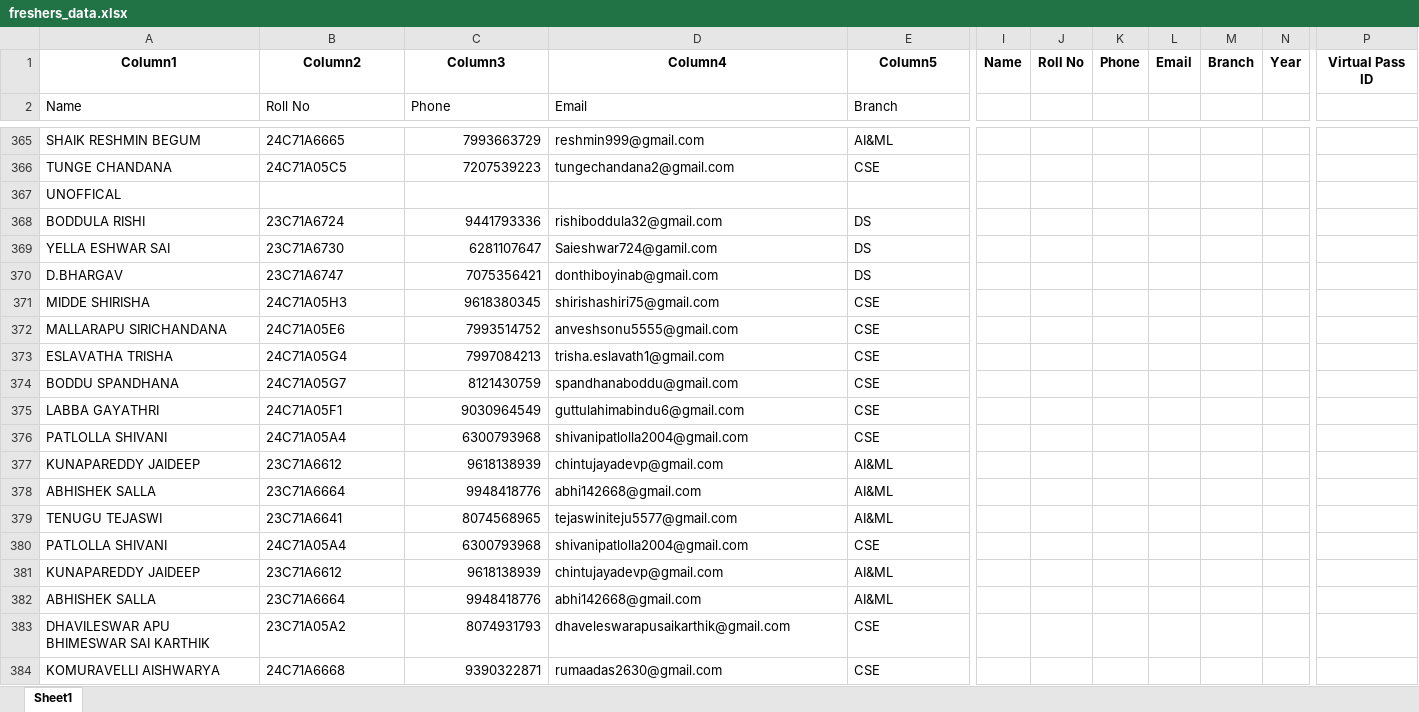
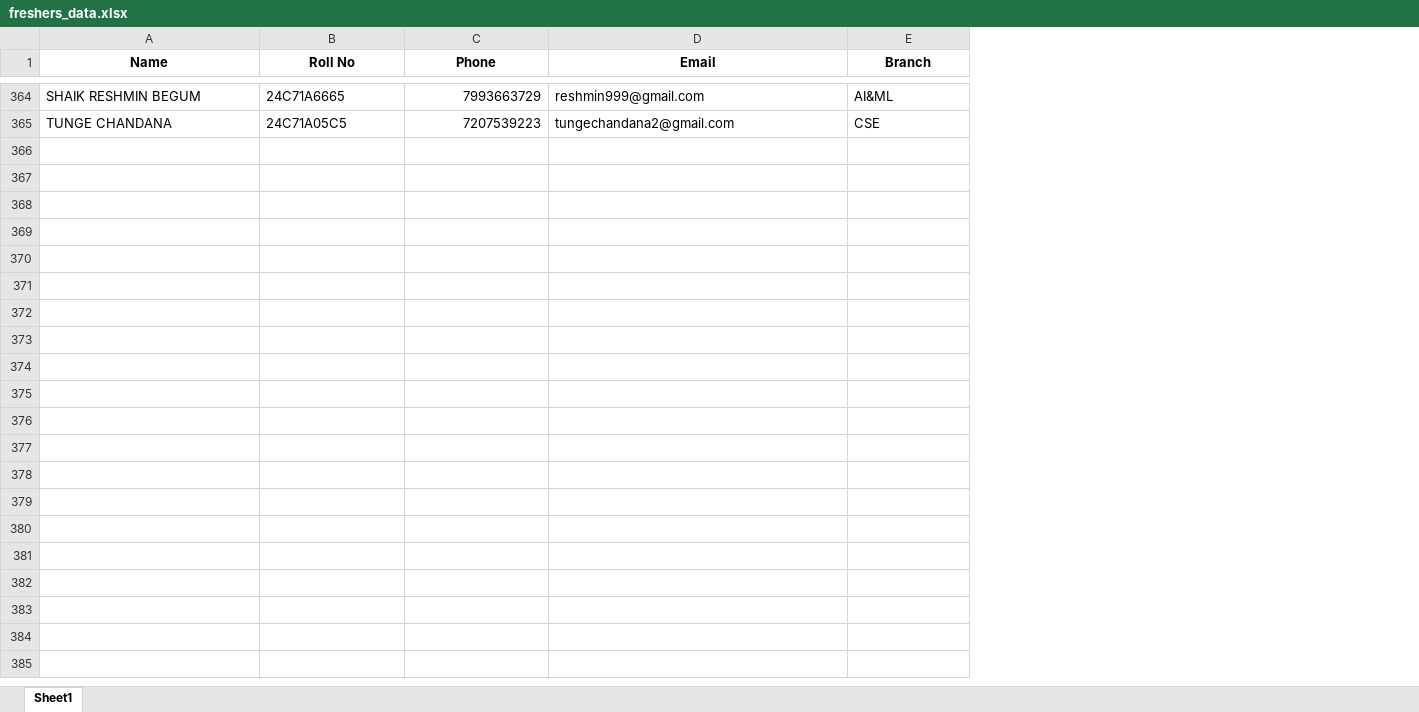
Before and after one commit to tilak91/NYRA-SCAN, an Excel workbook: freshers_data.xlsx, sheet Sheet1, drawn as a sheet; only a part is shown, gaps mark what is left out; values as stored, in another font and other column widths than the file's, no borders; removed rows and columns are numbered as before the commit, all else as after; rows hold the shown columns only; the diff covers the shown part only; the diff names each change by its address in the sheet, - before the commit and + after, or states it on an @@ line.

Commit message:
Add files via upload

```diff
--- a/freshers_data.xlsx (sheet Sheet1)
+++ b/freshers_data.xlsx (sheet Sheet1)
-column I, empty
-column J, empty
-column K, empty
-column L, empty
-column M, empty
-column N, empty
-column P, empty
-row 1: Column1 | Column2 | Column3 | Column4 | Column5 | Name | Roll No | Phone | Email | Branch | Year | Virtual Pass ID
@@ A1:E1 bold: off → on, alignment: left → center @@
-row 367: UNOFFICAL
-row 368: BODDULA RISHI | 23C71A6724 | 9441793336 | rishiboddula32@gmail.com | DS
-row 369: YELLA ESHWAR SAI | 23C71A6730 | 6281107647 | Saieshwar724@gamil.com | DS
-row 370: D.BHARGAV | 23C71A6747 | 7075356421 | donthiboyinab@gmail.com | DS
-row 371: MIDDE SHIRISHA | 24C71A05H3 | 9618380345 | shirishashiri75@gmail.com | CSE
-row 372: MALLARAPU SIRICHANDANA | 24C71A05E6 | 7993514752 | anveshsonu5555@gmail.com | CSE
-row 373: ESLAVATHA TRISHA | 24C71A05G4 | 7997084213 | trisha.eslavath1@gmail.com | CSE
-row 374: BODDU SPANDHANA | 24C71A05G7 | 8121430759 | spandhanaboddu@gmail.com | CSE
-row 375: LABBA GAYATHRI | 24C71A05F1 | 9030964549 | guttulahimabindu6@gmail.com | CSE
-row 376: PATLOLLA SHIVANI | 24C71A05A4 | 6300793968 | shivanipatlolla2004@gmail.com | CSE
-row 377: KUNAPAREDDY JAIDEEP | 23C71A6612 | 9618138939 | chintujayadevp@gmail.com | AI&ML
-row 378: ABHISHEK SALLA | 23C71A6664 | 9948418776 | abhi142668@gmail.com | AI&ML
-row 379: TENUGU TEJASWI | 23C71A6641 | 8074568965 | tejaswiniteju5577@gmail.com | AI&ML
-row 380: PATLOLLA SHIVANI | 24C71A05A4 | 6300793968 | shivanipatlolla2004@gmail.com | CSE
-row 381: KUNAPAREDDY JAIDEEP | 23C71A6612 | 9618138939 | chintujayadevp@gmail.com | AI&ML
-row 382: ABHISHEK SALLA | 23C71A6664 | 9948418776 | abhi142668@gmail.com | AI&ML
-row 383: DHAVILESWAR APU BHIMESWAR SAI KARTHIK | 23C71A05A2 | 8074931793 | dhaveleswarapusaikarthik@gmail.com | CSE
-row 384: KOMURAVELLI AISHWARYA | 24C71A6668 | 9390322871 | rumaadas2630@gmail.com | CSE
```
Also changed, not shown: 32 removed rows, 1 edited cell and cell formats elsewhere in this sheet.
